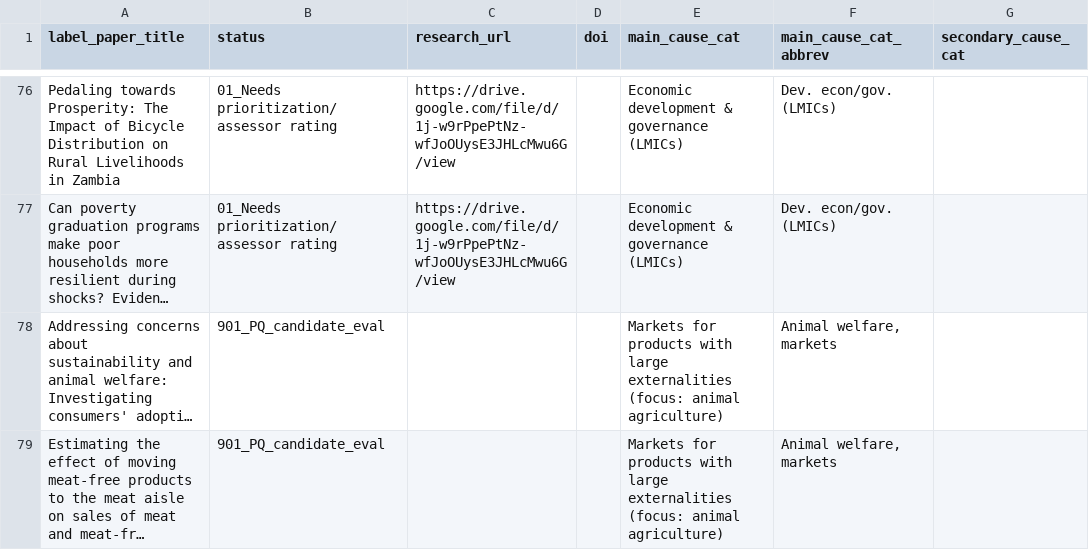
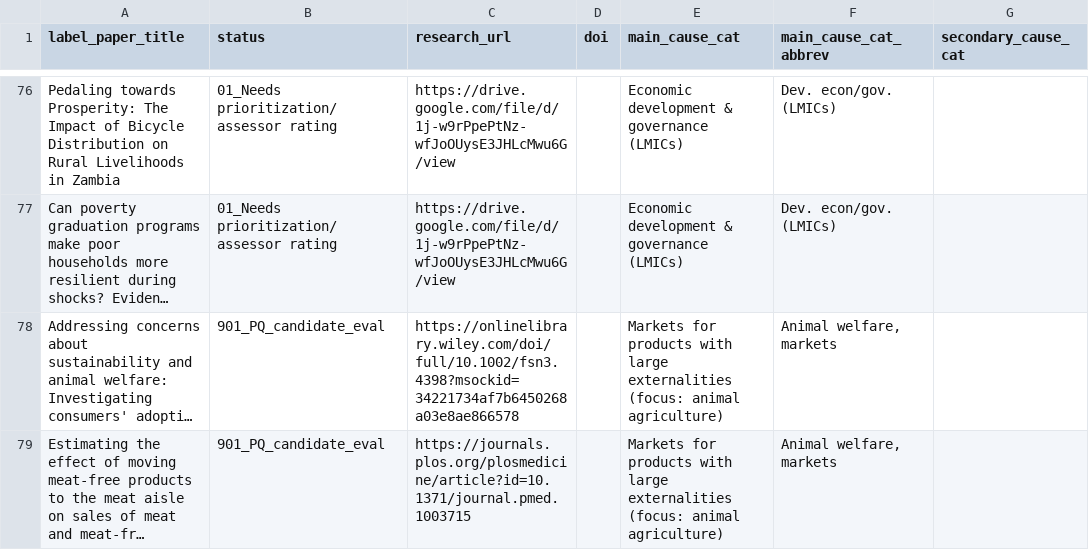
Before and after one commit to unjournal/unjournaldata, a CSV file: data/research.csv, drawn as a sheet; only a part is shown, gaps mark what is left out; long unchanged cells end in …; the diff covers the shown part only; the diff names each change by its address in the sheet, - before the commit and + after, or states it on an @@ line.

```diff
--- a/data/research.csv
+++ b/data/research.csv
-C78 (research_url): (empty)
+C78 (research_url): https://onlinelibrary.wiley.com/doi/full/10.1002/fsn3.4398?msockid=34221734af7b6450268a03e8ae866578
-C79 (research_url): (empty)
+C79 (research_url): https://journals.plos.org/plosmedicine/article?id=10.1371/journal.pmed.1003715
```
Also changed, not shown: 5 edited cells elsewhere in this file, data/paper_authors.csv.
